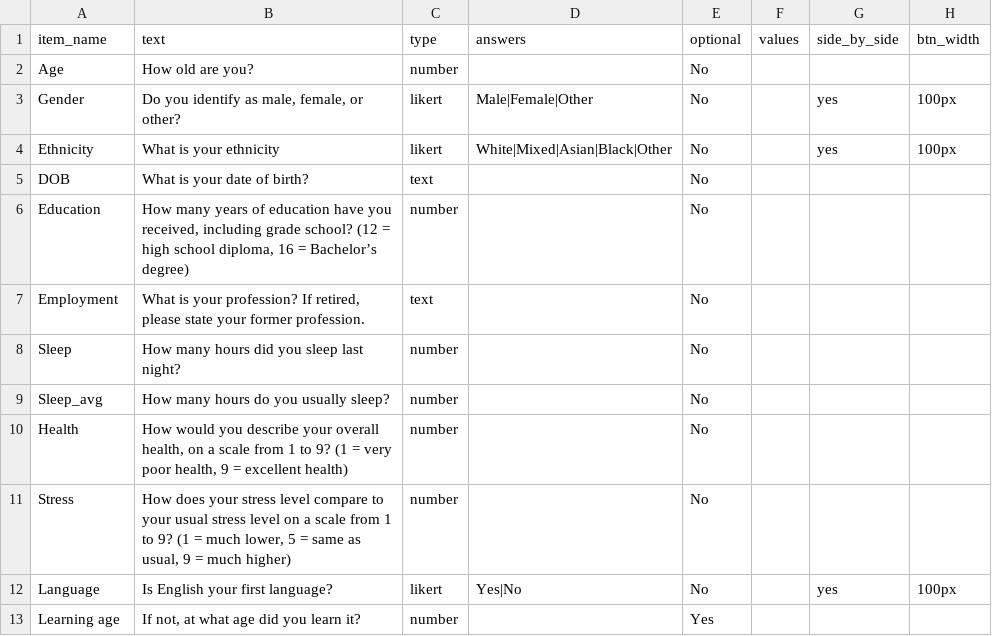
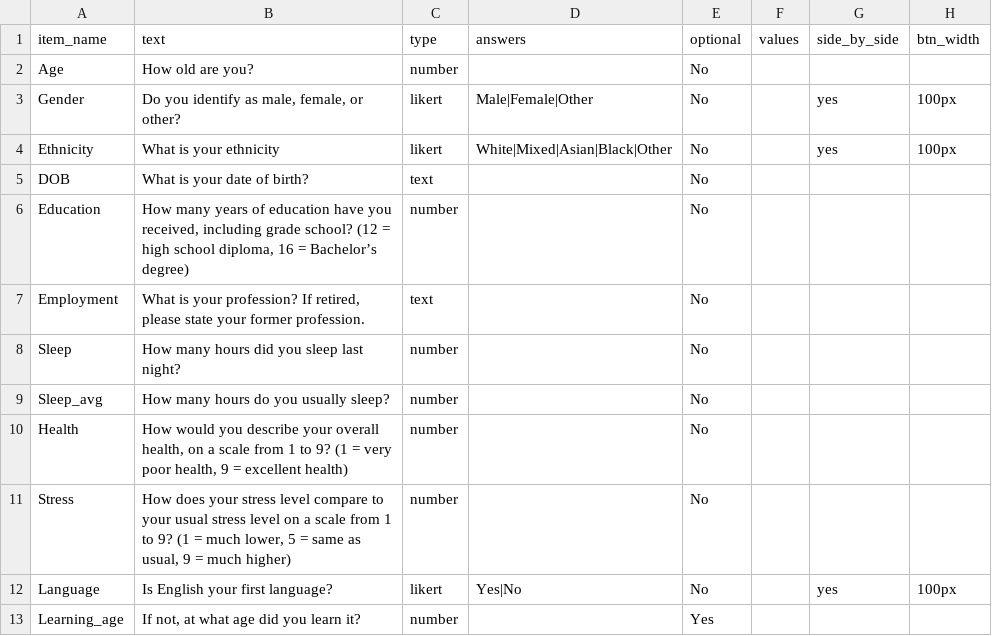
Before and after one commit to stone-haffey/trivia-images, a CSV file: User/Surveys/trivia_demographics.csv, drawn as a sheet.

Commit message:
questionnaire fix

```diff
--- a/User/Surveys/trivia_demographics.csv
+++ b/User/Surveys/trivia_demographics.csv
@@ -12,2 +12,2 @@ Stress,"How does your stress level compare to your usual stress level on a scale
 Language,Is English your first language?,likert,Yes|No,No,,yes,100px,
-Learning age,"If not, at what age did you learn it?",number,,Yes,,,,
+Learning_age,"If not, at what age did you learn it?",number,,Yes,,,,
```
